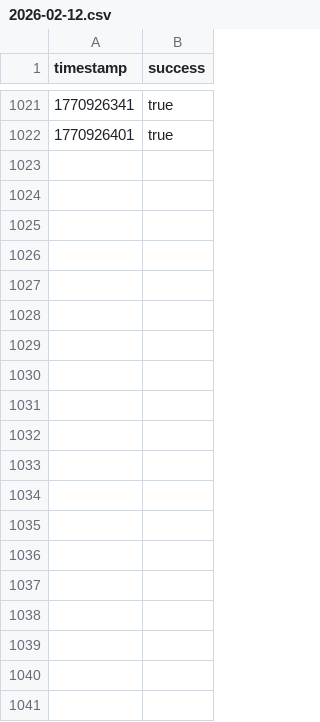
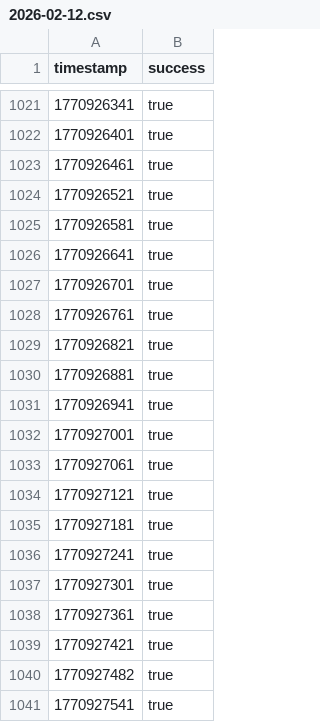
Before and after one commit to luqas11/uptime-monitor, a CSV file: data/riego/2026-02-12.csv, drawn as a sheet; only a part is shown, gaps mark what is left out; the diff covers the shown part only.

Commit message:
Update monitoring data - 2026-02-12 18:00

```diff
--- a/data/riego/2026-02-12.csv
+++ b/data/riego/2026-02-12.csv
@@ -1022 +1022,20 @@ timestamp,success
 1770926401,true
+1770926461,true
+1770926521,true
+1770926581,true
+1770926641,true
+1770926701,true
+1770926761,true
+1770926821,true
+1770926881,true
+1770926941,true
+1770927001,true
+1770927061,true
+1770927121,true
+1770927181,true
+1770927241,true
+1770927301,true
+1770927361,true
+1770927421,true
+1770927482,true
+1770927541,true
```
Also changed, not shown: 41 added rows elsewhere in this file, data/internet/2026-02-12.csv, data/sistema/2026-02-12.csv.
